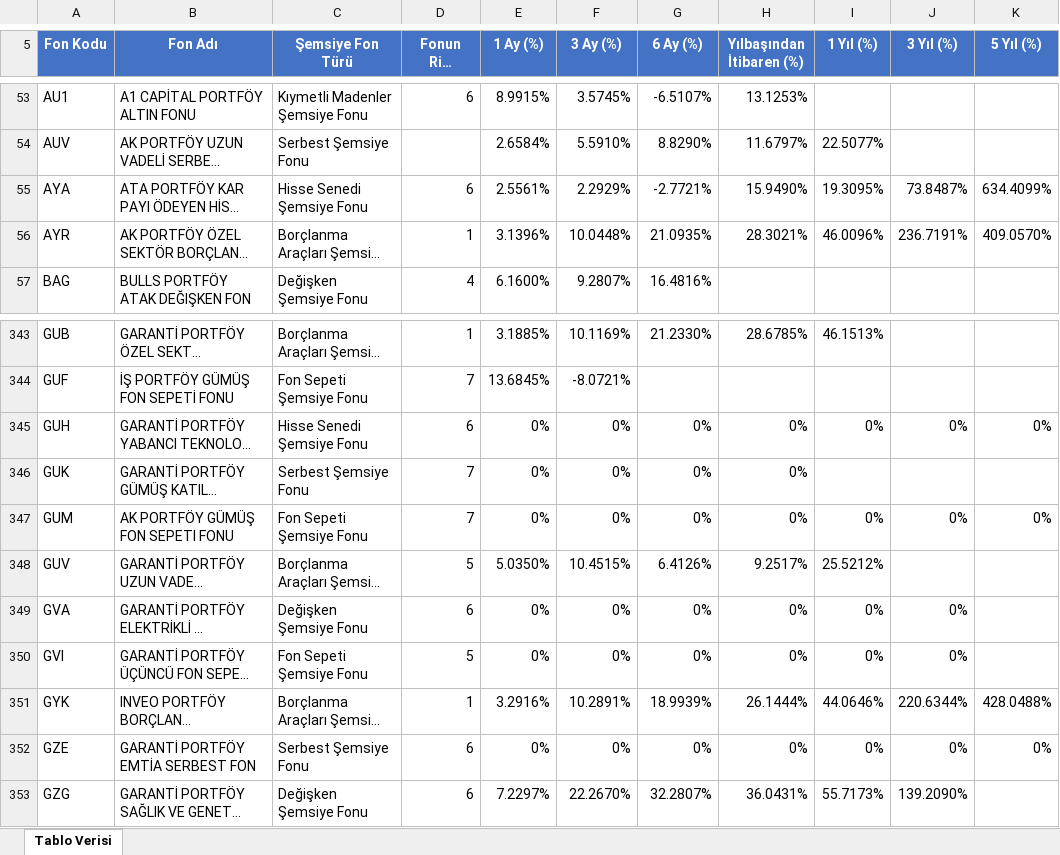
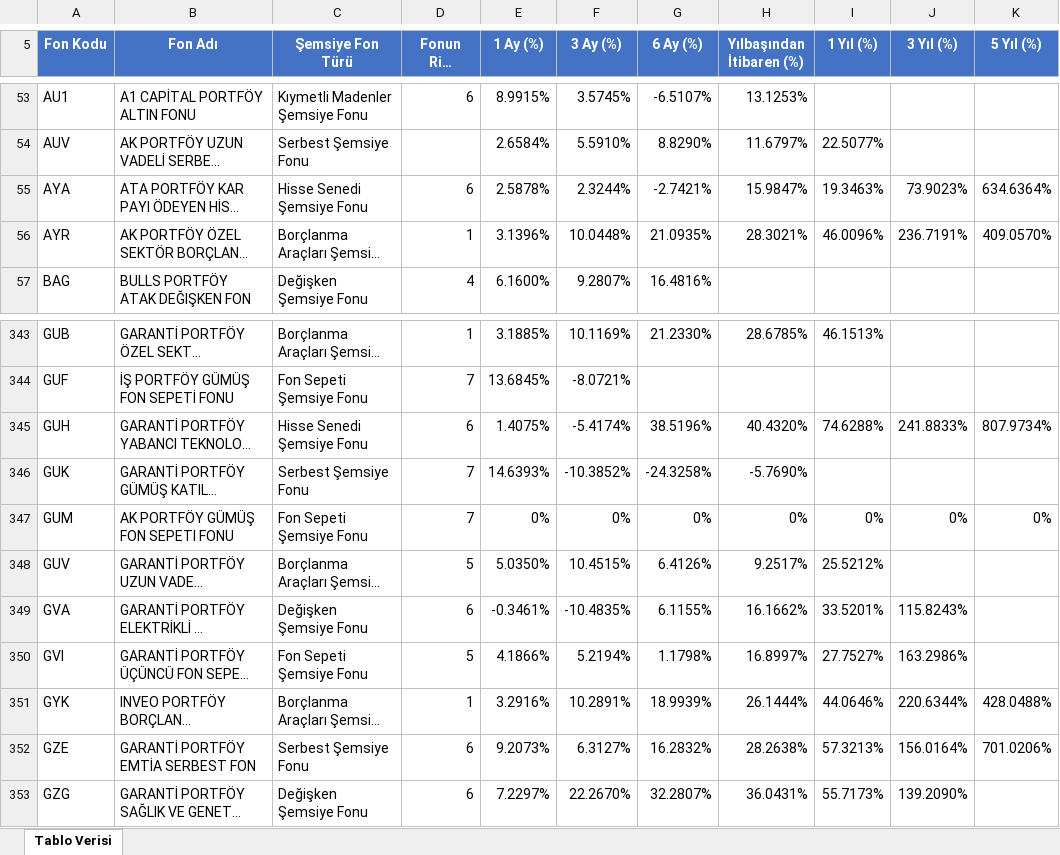
Before and after one commit to Ermana39/hoca-ile-borsa, an Excel workbook: app/fonlar/getiri/menkul-kiymet-yatirim-fonlari/data/menkul-kiymet-yatirim-fonlari-getiri.xlsx, sheet Tablo Verisi, drawn as a sheet; only a part is shown, gaps mark what is left out; long unchanged cells end in …; values as stored, in another font and other column widths than the file's, no borders; the diff covers the shown part only; the diff names each change by its address in the sheet, - before the commit and + after, or states it on an @@ line.

```diff
--- a/app/fonlar/getiri/menkul-kiymet-yatirim-fonlari/data/menkul-kiymet-yatirim-fonlari-getiri.xlsx (sheet Tablo Verisi)
+++ b/app/fonlar/getiri/menkul-kiymet-yatirim-fonlari/data/menkul-kiymet-yatirim-fonlari-getiri.xlsx (sheet Tablo Verisi)
-E55 (1 Ay (%)): 2.5561%
+E55 (1 Ay (%)): 2.5878%
-F55 (3 Ay (%)): 2.2929%
+F55 (3 Ay (%)): 2.3244%
-G55 (6 Ay (%)): -2.7721%
+G55 (6 Ay (%)): -2.7421%
-H55 (Yılbaşından İtibaren (%)): 15.9490%
+H55 (Yılbaşından İtibaren (%)): 15.9847%
-I55 (1 Yıl (%)): 19.3095%
+I55 (1 Yıl (%)): 19.3463%
-J55 (3 Yıl (%)): 73.8487%
+J55 (3 Yıl (%)): 73.9023%
-K55 (5 Yıl (%)): 634.4099%
+K55 (5 Yıl (%)): 634.6364%
-E345 (1 Ay (%)): 0%
+E345 (1 Ay (%)): 1.4075%
-F345 (3 Ay (%)): 0%
+F345 (3 Ay (%)): -5.4174%
-G345 (6 Ay (%)): 0%
+G345 (6 Ay (%)): 38.5196%
-H345 (Yılbaşından İtibaren (%)): 0%
+H345 (Yılbaşından İtibaren (%)): 40.4320%
-I345 (1 Yıl (%)): 0%
+I345 (1 Yıl (%)): 74.6288%
-J345 (3 Yıl (%)): 0%
+J345 (3 Yıl (%)): 241.8833%
-K345 (5 Yıl (%)): 0%
+K345 (5 Yıl (%)): 807.9734%
-E346 (1 Ay (%)): 0%
+E346 (1 Ay (%)): 14.6393%
-F346 (3 Ay (%)): 0%
+F346 (3 Ay (%)): -10.3852%
-G346 (6 Ay (%)): 0%
+G346 (6 Ay (%)): -24.3258%
-H346 (Yılbaşından İtibaren (%)): 0%
+H346 (Yılbaşından İtibaren (%)): -5.7690%
-E349 (1 Ay (%)): 0%
+E349 (1 Ay (%)): -0.3461%
-F349 (3 Ay (%)): 0%
+F349 (3 Ay (%)): -10.4835%
-G349 (6 Ay (%)): 0%
+G349 (6 Ay (%)): 6.1155%
-H349 (Yılbaşından İtibaren (%)): 0%
+H349 (Yılbaşından İtibaren (%)): 16.1662%
-I349 (1 Yıl (%)): 0%
+I349 (1 Yıl (%)): 33.5201%
-J349 (3 Yıl (%)): 0%
+J349 (3 Yıl (%)): 115.8243%
-E350 (1 Ay (%)): 0%
+E350 (1 Ay (%)): 4.1866%
-F350 (3 Ay (%)): 0%
+F350 (3 Ay (%)): 5.2194%
-G350 (6 Ay (%)): 0%
+G350 (6 Ay (%)): 1.1798%
-H350 (Yılbaşından İtibaren (%)): 0%
+H350 (Yılbaşından İtibaren (%)): 16.8997%
-I350 (1 Yıl (%)): 0%
+I350 (1 Yıl (%)): 27.7527%
-J350 (3 Yıl (%)): 0%
+J350 (3 Yıl (%)): 163.2986%
-E352 (1 Ay (%)): 0%
+E352 (1 Ay (%)): 9.2073%
-F352 (3 Ay (%)): 0%
+F352 (3 Ay (%)): 6.3127%
-G352 (6 Ay (%)): 0%
+G352 (6 Ay (%)): 16.2832%
-H352 (Yılbaşından İtibaren (%)): 0%
+H352 (Yılbaşından İtibaren (%)): 28.2638%
-I352 (1 Yıl (%)): 0%
+I352 (1 Yıl (%)): 57.3213%
-J352 (3 Yıl (%)): 0%
+J352 (3 Yıl (%)): 156.0164%
-K352 (5 Yıl (%)): 0%
+K352 (5 Yıl (%)): 701.0206%
```
Also changed, not shown: 418 edited cells elsewhere in this sheet, app/fonlar/tarihsel-veriler/menkul-kiymet-yatirim-fonlari/data/menkul-kiymet-yatirim-fonlari-tarihsel.xlsx.
